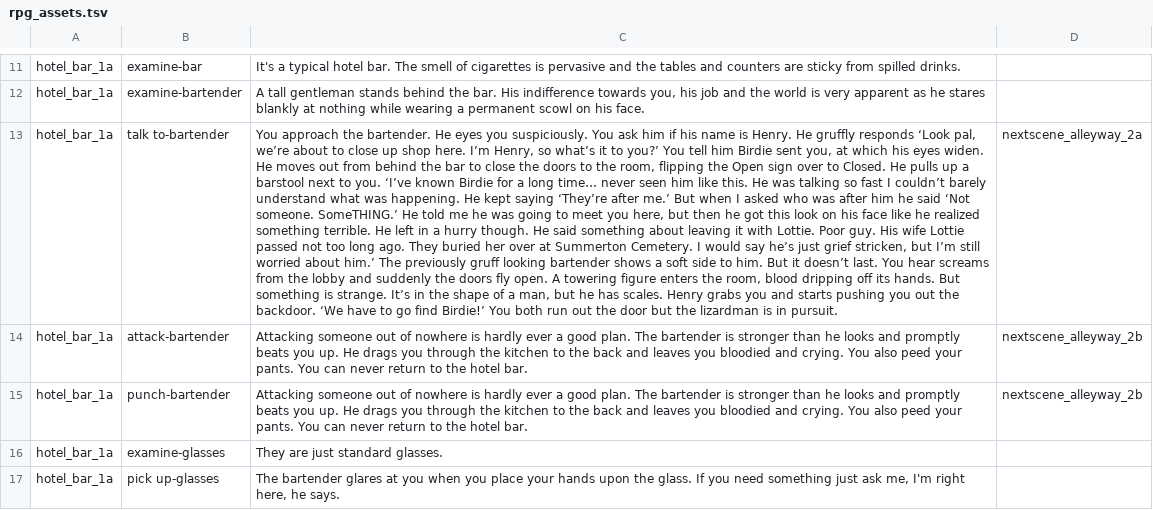
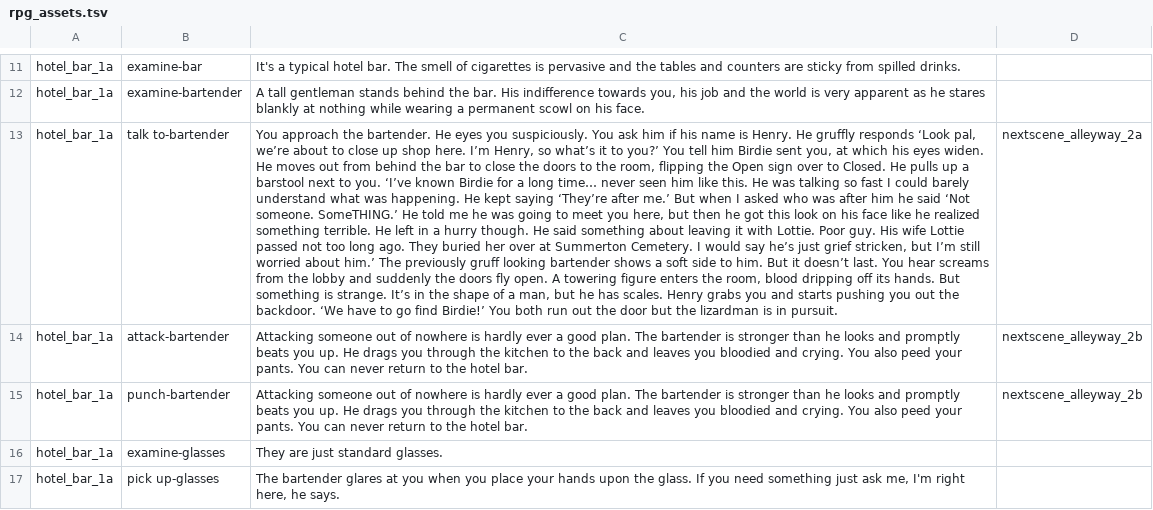
Before and after one commit to cecileceng/angelhack2016, a TSV file: rpg_assets.tsv, drawn as a sheet; only a part is shown, gaps mark what is left out; the diff names each change by its address in the sheet, - before the commit and + after, or states it on an @@ line.

Commit message:
fixed grammar error

```diff
--- a/rpg_assets.tsv
+++ b/rpg_assets.tsv
-C13: …fast I couldn’t barely understand…
+C13: …fast I could barely understand…
```
